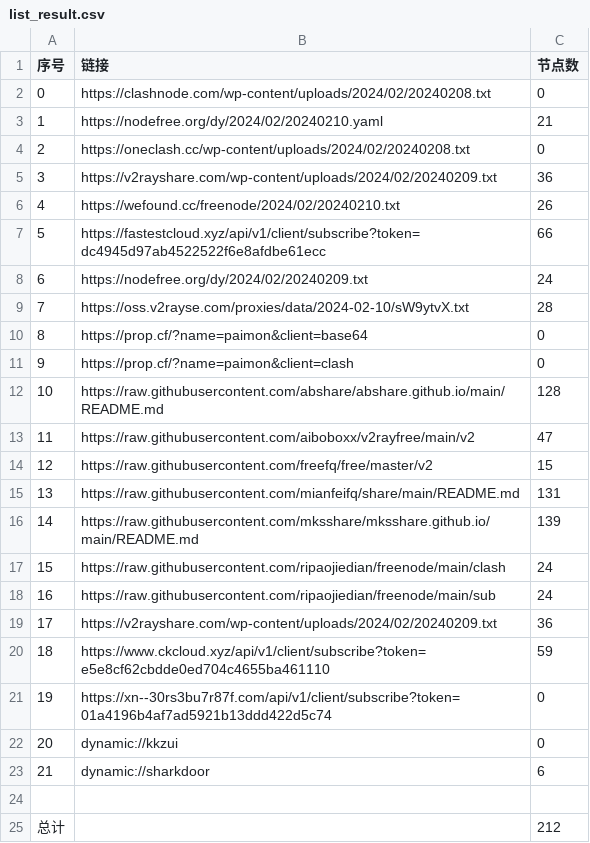
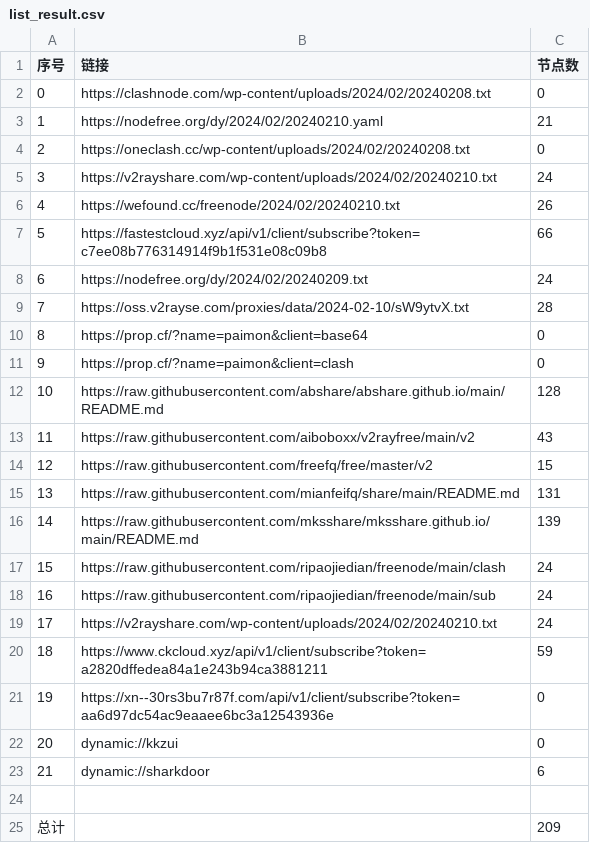
Before and after one commit to PrimarySchoolChief/NoMoreWalls, a CSV file: list_result.csv, drawn as a sheet.

```diff
--- a/list_result.csv
+++ b/list_result.csv
@@ -4,5 +4,5 @@
 2,https://oneclash.cc/wp-content/uploads/2024/02/20240208.txt,0
-3,https://v2rayshare.com/wp-content/uploads/2024/02/20240209.txt,36
+3,https://v2rayshare.com/wp-content/uploads/2024/02/20240210.txt,24
 4,https://wefound.cc/freenode/2024/02/20240210.txt,26
-5,https://fastestcloud.xyz/api/v1/client/subscribe?token=dc4945d97ab4522522f6e8afdbe61ecc,66
+5,https://fastestcloud.xyz/api/v1/client/subscribe?token=c7ee08b776314914f9b1f531e08c09b8,66
 6,https://nodefree.org/dy/2024/02/20240209.txt,24
@@ -12,3 +12,3 @@
 10,https://raw.githubusercontent.com/abshare/abshare.github.io/main/README.md,128
-11,https://raw.githubusercontent.com/aiboboxx/v2rayfree/main/v2,47
+11,https://raw.githubusercontent.com/aiboboxx/v2rayfree/main/v2,43
 12,https://raw.githubusercontent.com/freefq/free/master/v2,15
@@ -18,5 +18,5 @@
 16,https://raw.githubusercontent.com/ripaojiedian/freenode/main/sub,24
-17,https://v2rayshare.com/wp-content/uploads/2024/02/20240209.txt,36
-18,https://www.ckcloud.xyz/api/v1/client/subscribe?token=e5e8cf62cbdde0ed704c4655ba461110,59
-19,https://xn--30rs3bu7r87f.com/api/v1/client/subscribe?token=01a4196b4af7ad5921b13ddd422d5c74,0
+17,https://v2rayshare.com/wp-content/uploads/2024/02/20240210.txt,24
+18,https://www.ckcloud.xyz/api/v1/client/subscribe?token=a2820dffedea84a1e243b94ca3881211,59
+19,https://xn--30rs3bu7r87f.com/api/v1/client/subscribe?token=aa6d97dc54ac9eaaee6bc3a12543936e,0
 20,dynamic://kkzui,0
@@ -24,2 +24,2 @@
 
-总计,,212
+总计,,209
```
Also changed, not shown: 12 other files.
